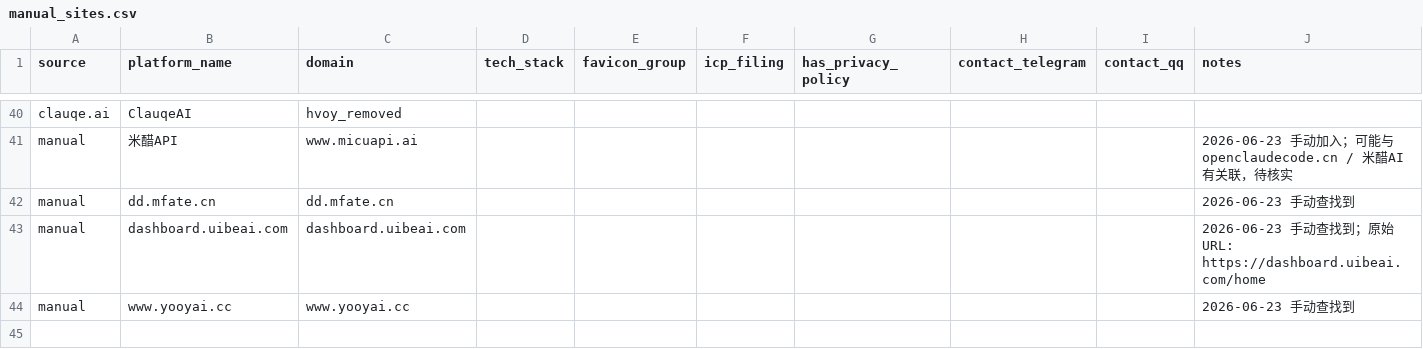
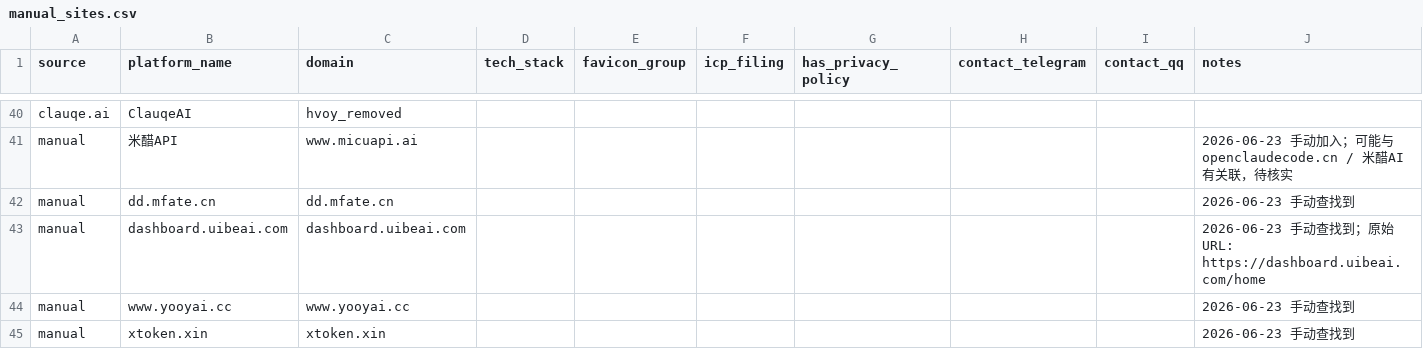
Before and after one commit to BaojuanWang/LLM-APIgateways-monitor, a CSV file: data/manual_sites.csv, drawn as a sheet; only a part is shown, gaps mark what is left out.

Commit message:
Add xtoken manual site lead

```diff
--- a/data/manual_sites.csv
+++ b/data/manual_sites.csv
@@ -44 +44,2 @@ manual,dashboard.uibeai.com,dashboard.uibeai.com,,,,,,,"2026-06-23 手动查找
 manual,www.yooyai.cc,www.yooyai.cc,,,,,,,2026-06-23 手动查找到
+manual,xtoken.xin,xtoken.xin,,,,,,,2026-06-23 手动查找到
```
